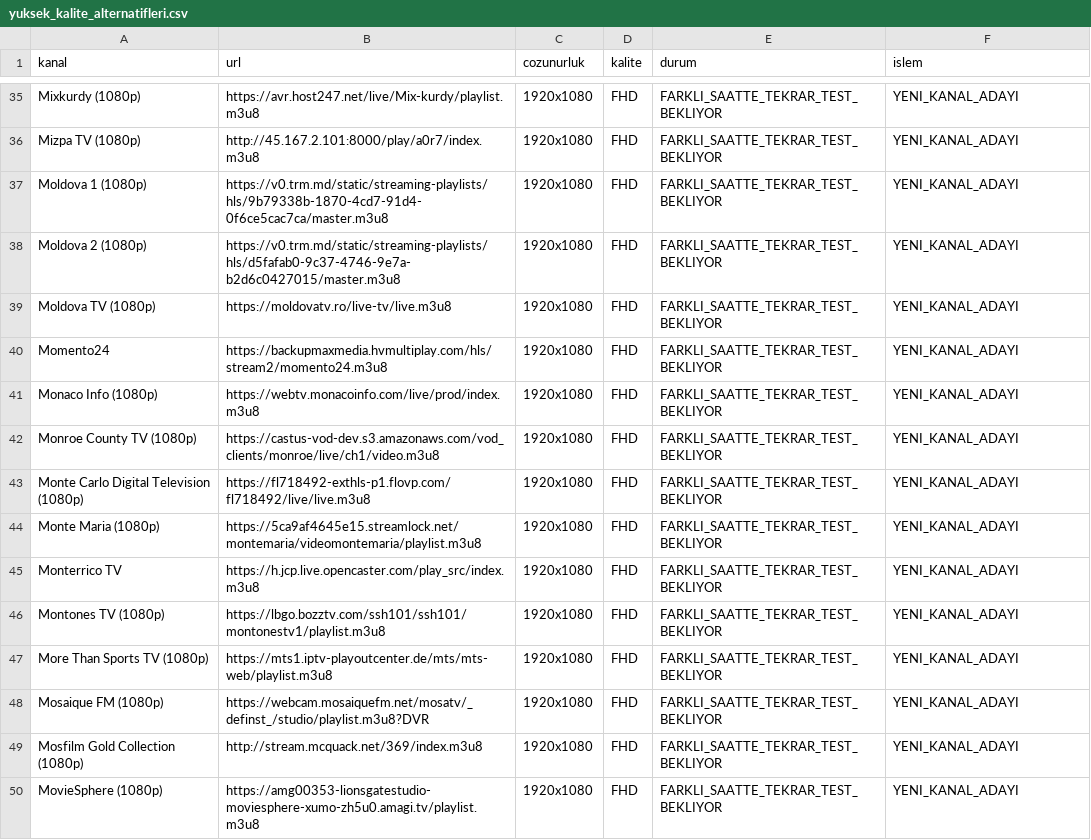
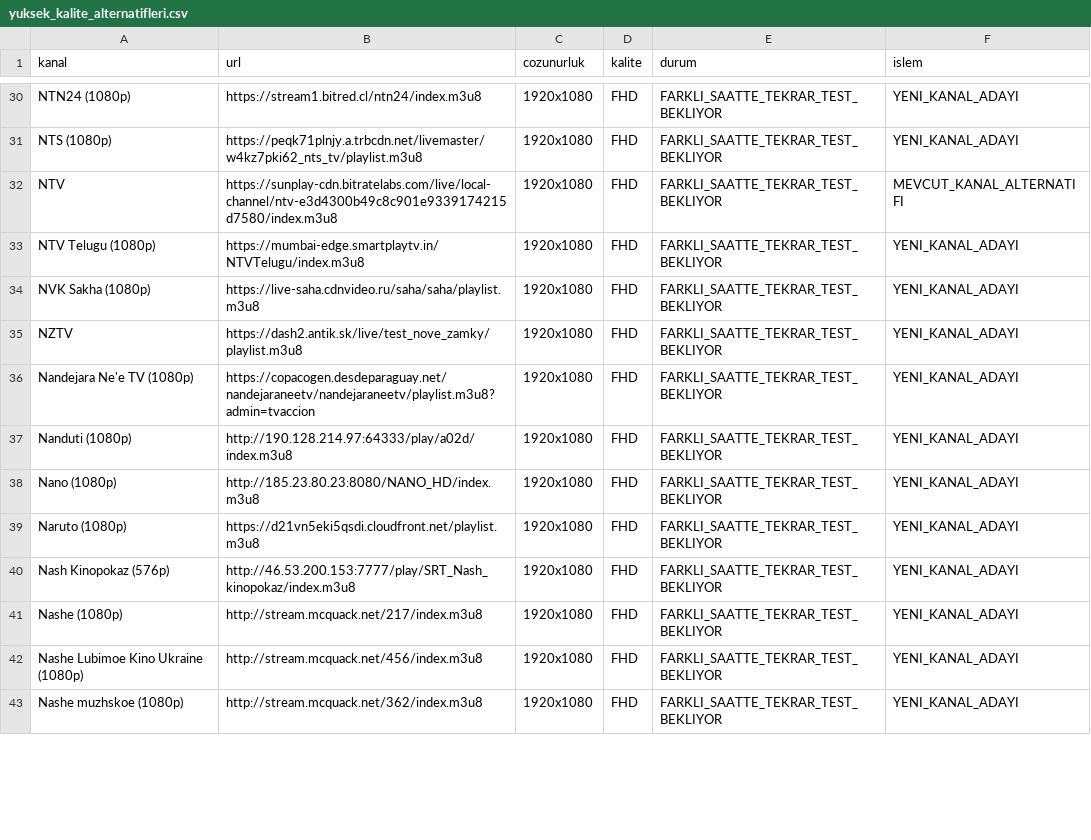
Before and after one commit to Madsc55/madsc-tv, a CSV file: madsc_kesif/yuksek_kalite_alternatifleri.csv, drawn as a sheet; only a part is shown, gaps mark what is left out; removed rows and columns are numbered as before the commit, all else as after; the diff covers the shown part only; the diff names each change by its address in the sheet, - before the commit and + after, or states it on an @@ line.

```diff
--- a/madsc_kesif/yuksek_kalite_alternatifleri.csv
+++ b/madsc_kesif/yuksek_kalite_alternatifleri.csv
-A30 (kanal): Mixkurdy (1080p)
+A30 (kanal): NTN24 (1080p)
-B30 (url): https://avr.host247.net/live/Mix-kurdy/playlist.m3u8
+B30 (url): https://stream1.bitred.cl/ntn24/index.m3u8
-A31 (kanal): Mizpa TV (1080p)
+A31 (kanal): NTS (1080p)
-B31 (url): http://45.167.2.101:8000/play/a0r7/index.m3u8
+B31 (url): https://peqk71plnjy.a.trbcdn.net/livemaster/w4kz7pki62_nts_tv/playlist.m3u8
-A32 (kanal): Moldova 1 (1080p)
+A32 (kanal): NTV
-B32 (url): https://v0.trm.md/static/streaming-playlists/hls/9b79338b-1870-4cd7-91d4-0f6ce5cac7ca/master.m3u8
+B32 (url): https://sunplay-cdn.bitratelabs.com/live/local-channel/ntv-e3d4300b49c8c901e9339174215d7580/index.m3u8
-F32 (islem): YENI_KANAL_ADAYI
+F32 (islem): MEVCUT_KANAL_ALTERNATIFI
-A33 (kanal): Moldova 2 (1080p)
+A33 (kanal): NTV Telugu (1080p)
-B33 (url): https://v0.trm.md/static/streaming-playlists/hls/d5fafab0-9c37-4746-9e7a-b2d6c0427015/master.m3u8
+B33 (url): https://mumbai-edge.smartplaytv.in/NTVTelugu/index.m3u8
-A34 (kanal): Moldova TV (1080p)
+A34 (kanal): NVK Sakha (1080p)
-B34 (url): https://moldovatv.ro/live-tv/live.m3u8
+B34 (url): https://live-saha.cdnvideo.ru/saha/saha/playlist.m3u8
-A35 (kanal): Momento24
+A35 (kanal): NZTV
-B35 (url): https://backupmaxmedia.hvmultiplay.com/hls/stream2/momento24.m3u8
+B35 (url): https://dash2.antik.sk/live/test_nove_zamky/playlist.m3u8
-row 41: Monaco Info (1080p) | https://webtv.monacoinfo.com/live/prod/index.m3u8 | 1920x1080 | FHD | FARKLI_SAATTE_TEKRAR_TEST_BEKLIYOR | YENI_KANAL_ADAYI
-A36 (kanal): Monroe County TV (1080p)
+A36 (kanal): Nandejara Ne'e TV (1080p)
-B36 (url): https://castus-vod-dev.s3.amazonaws.com/vod_clients/monroe/live/ch1/video.m3u8
+B36 (url): https://copacogen.desdeparaguay.net/nandejaraneetv/nandejaraneetv/playlist.m3u8?admin=tvaccion
-A37 (kanal): Monte Carlo Digital Television (1080p)
+A37 (kanal): Nanduti (1080p)
-B37 (url): https://fl718492-exthls-p1.flovp.com/fl718492/live/live.m3u8
+B37 (url): http://190.128.214.97:64333/play/a02d/index.m3u8
-A38 (kanal): Monte Maria (1080p)
+A38 (kanal): Nano (1080p)
-B38 (url): https://5ca9af4645e15.streamlock.net/montemaria/videomontemaria/playlist.m3u8
+B38 (url): http://185.23.80.23:8080/NANO_HD/index.m3u8
-row 45: Monterrico TV | https://h.jcp.live.opencaster.com/play_src/index.m3u8 | 1920x1080 | FHD | FARKLI_SAATTE_TEKRAR_TEST_BEKLIYOR | YENI_KANAL_ADAYI
-A39 (kanal): Montones TV (1080p)
+A39 (kanal): Naruto (1080p)
-B39 (url): https://lbgo.bozztv.com/ssh101/ssh101/montonestv1/playlist.m3u8
+B39 (url): https://d21vn5eki5qsdi.cloudfront.net/playlist.m3u8
-A40 (kanal): More Than Sports TV (1080p)
+A40 (kanal): Nash Kinopokaz (576p)
-B40 (url): https://mts1.iptv-playoutcenter.de/mts/mts-web/playlist.m3u8
+B40 (url): http://46.53.200.153:7777/play/SRT_Nash_kinopokaz/index.m3u8
-A41 (kanal): Mosaique FM (1080p)
+A41 (kanal): Nashe (1080p)
-B41 (url): https://webcam.mosaiquefm.net/mosatv/_definst_/studio/playlist.m3u8?DVR
+B41 (url): http://stream.mcquack.net/217/index.m3u8
-A42 (kanal): Mosfilm Gold Collection (1080p)
+A42 (kanal): Nashe Lubimoe Kino Ukraine (1080p)
-B42 (url): http://stream.mcquack.net/369/index.m3u8
+B42 (url): http://stream.mcquack.net/456/index.m3u8
-A43 (kanal): MovieSphere (1080p)
+A43 (kanal): Nashe muzhskoe (1080p)
-B43 (url): https://amg00353-lionsgatestudio-moviesphere-xumo-zh5u0.amagi.tv/playlist.m3u8
+B43 (url): http://stream.mcquack.net/362/index.m3u8
```
Also changed, not shown: 6 removed rows and 83 edited cells elsewhere in this file, madsc_kesif/ana_liste_calismayanlar.csv, madsc_kesif/ana_liste_saglik_raporu.csv, 6 other files.
